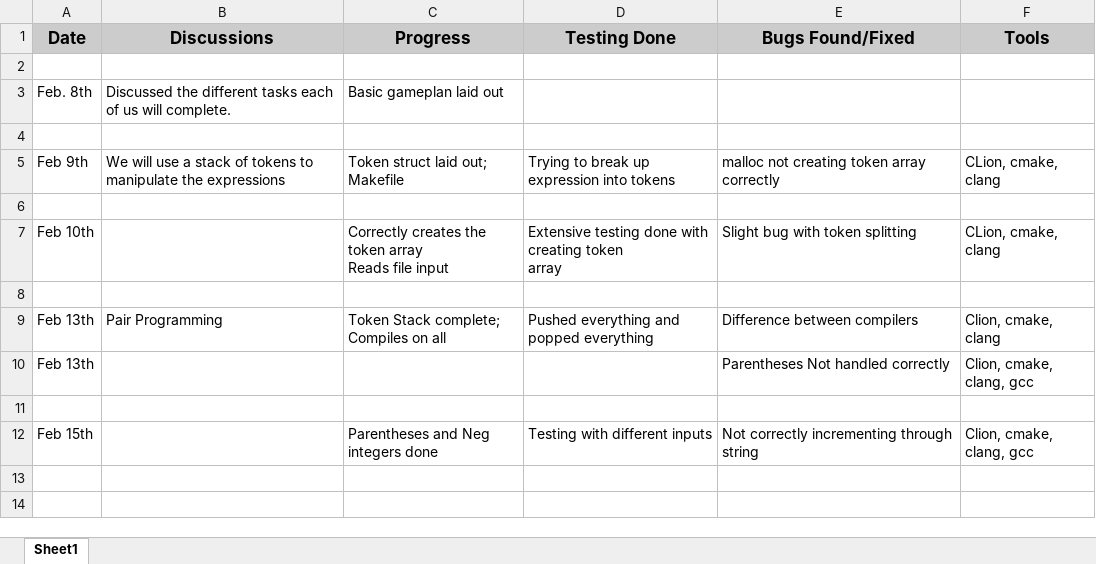
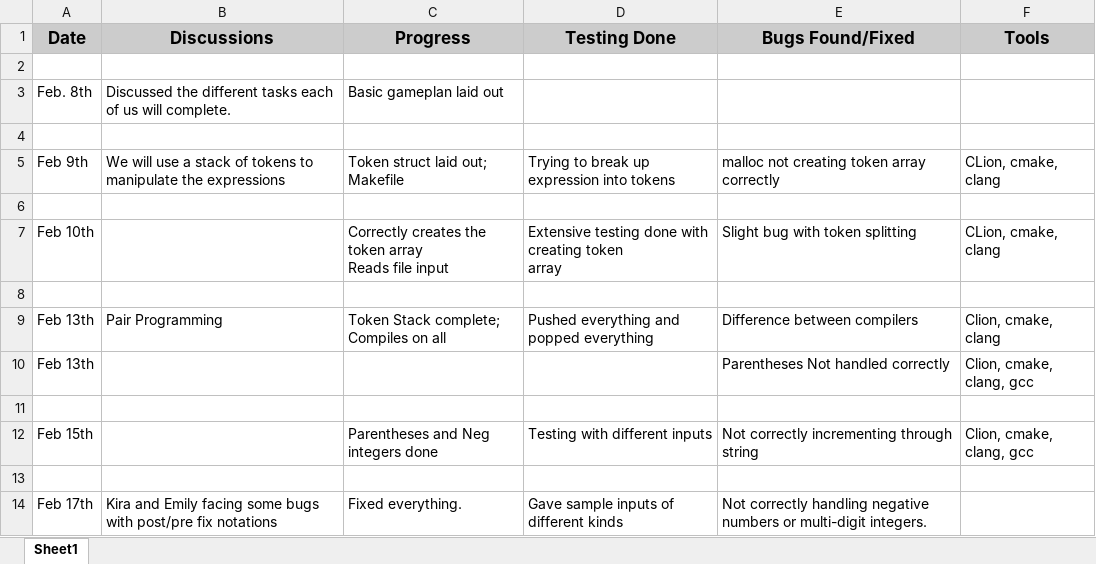
Before and after one commit to dstarner/expression-evalutor, an Excel workbook: Dan_Project.xlsx, sheet Sheet1, drawn as a sheet; values as stored, in another font and other column widths than the file's, no borders; the diff names each change by its address in the sheet, - before the commit and + after, or states it on an @@ line.

Commit message:
Dan sheet updated

```diff
--- a/Dan_Project.xlsx (sheet Sheet1)
+++ b/Dan_Project.xlsx (sheet Sheet1)
+row 13: (empty)
+row 14: Feb 17th | Kira and Emily facing some bugs with post/pre fix notations | Fixed everything. | Gave sample inputs of different kinds | Not correctly handling negative numbers or multi-digit integers.
```
